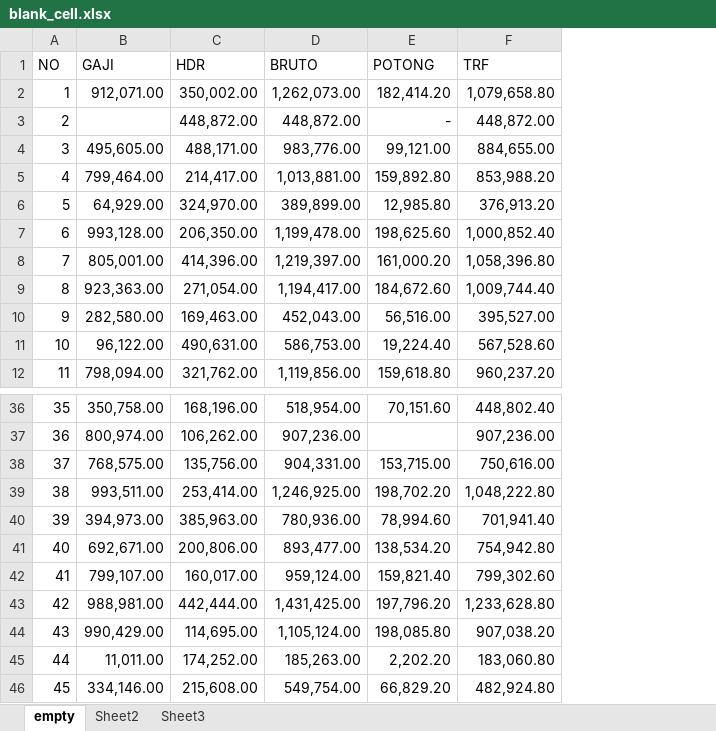
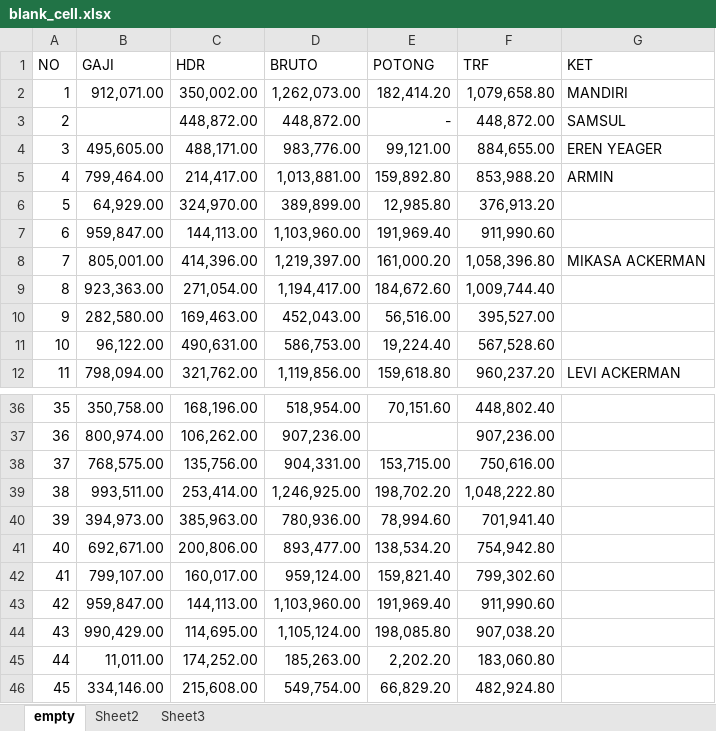
Before and after one commit to darisRanggaPratama/python_nizham, an Excel workbook: py_xl/blank_cell.xlsx, sheet empty, drawn as a sheet; only a part is shown, gaps mark what is left out; values as stored, in another font and other column widths than the file's, no borders; the diff names each change by its address in the sheet, - before the commit and + after, or states it on an @@ line.

```diff
--- a/py_xl/blank_cell.xlsx (sheet empty)
+++ b/py_xl/blank_cell.xlsx (sheet empty)
+column G (KET), rows 2-12: MANDIRI | SAMSUL | EREN YEAGER | ARMIN |  |  | MIKASA ACKERMAN |  |  |  | LEVI ACKERMAN
-B7 (GAJI): 993,128.00
+B7 (GAJI): 959,847.00
-C7 (HDR): 206,350.00
+C7 (HDR): 144,113.00
-D7 (BRUTO): 1,199,478.00
+D7 (BRUTO): 1,103,960.00
-E7 (POTONG): 198,625.60
+E7 (POTONG): 191,969.40
-F7 (TRF): 1,000,852.40
+F7 (TRF): 911,990.60
-B43 (GAJI): 988,981.00
+B43 (GAJI): 959,847.00
-C43 (HDR): 442,444.00
+C43 (HDR): 144,113.00
-D43 (BRUTO): 1,431,425.00
+D43 (BRUTO): 1,103,960.00
-E43 (POTONG): 197,796.20
+E43 (POTONG): 191,969.40
-F43 (TRF): 1,233,628.80
+F43 (TRF): 911,990.60
```
Also changed, not shown: 8 other files.
